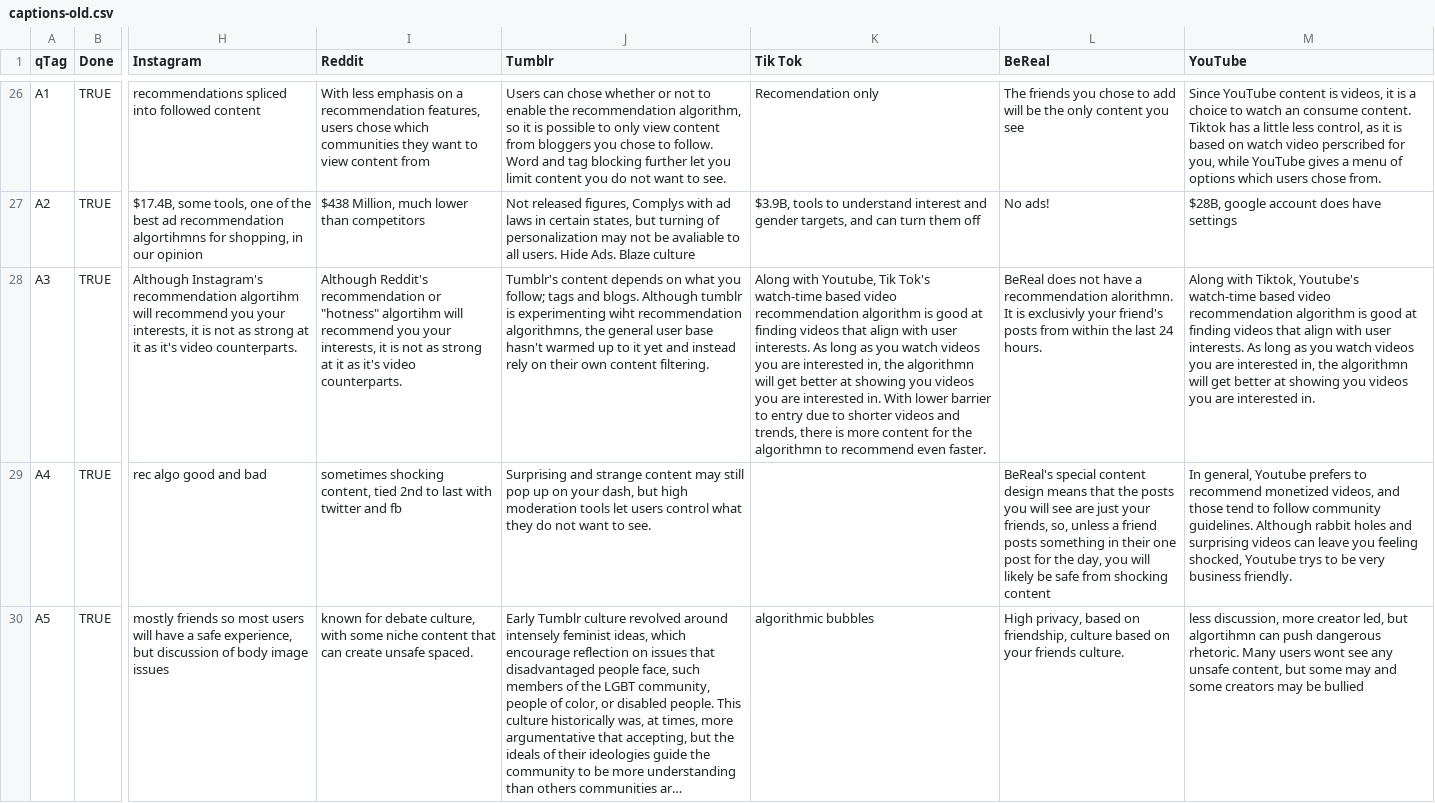
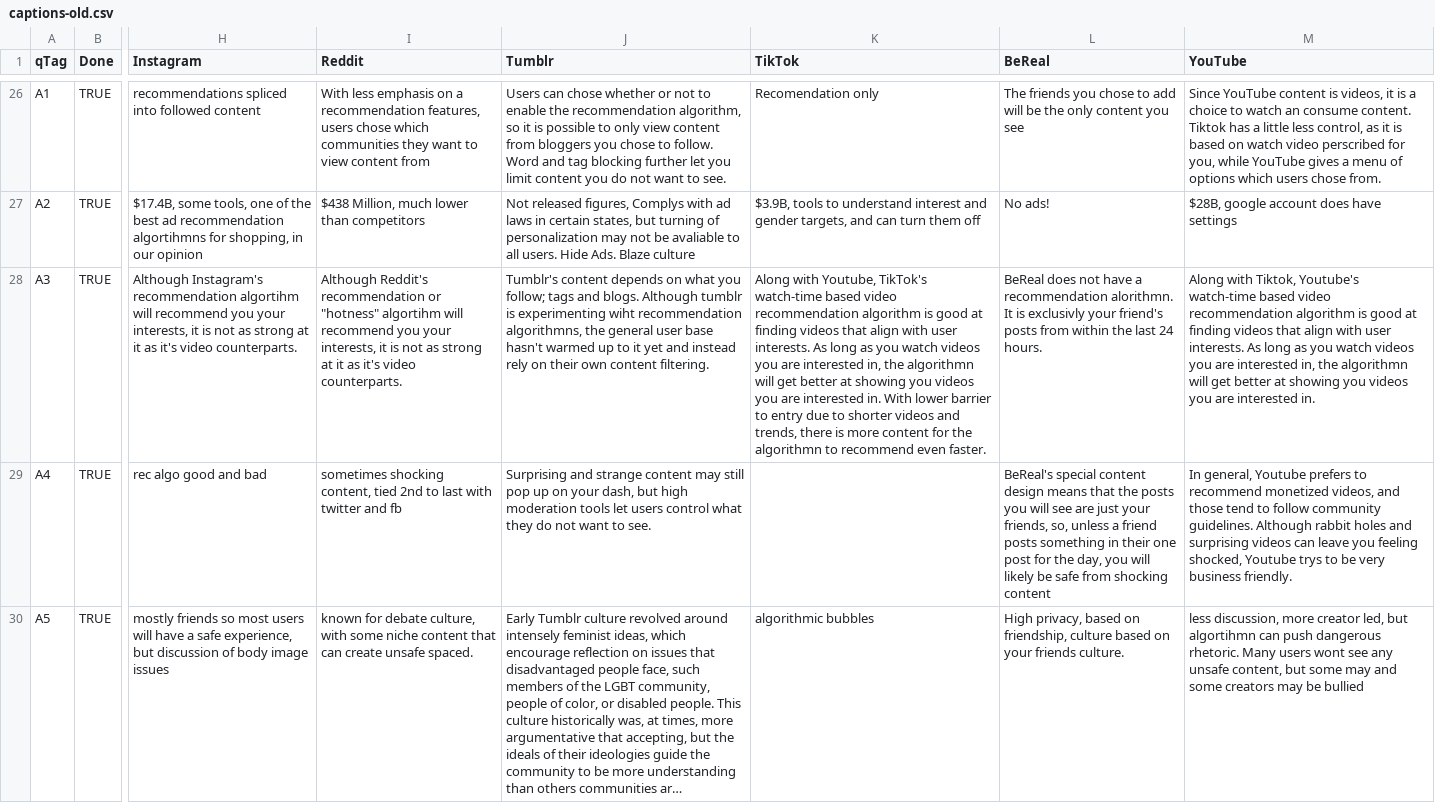
Before and after one commit to 19kmunz/MQPSocialSight, a CSV file: public/captions-old.csv, drawn as a sheet; only a part is shown, gaps mark what is left out; long unchanged cells end in …; the diff names each change by its address in the sheet, - before the commit and + after, or states it on an @@ line.

Commit message:
Snapchat and Tiktok comparison, Tik Tok -> TikTok

```diff
--- a/public/captions-old.csv
+++ b/public/captions-old.csv
-K1: Tik Tok
+K1: TikTok
-K28 (TikTok): …with Youtube, Tik Tok's watch-time based…
+K28 (TikTok): …with Youtube, TikTok's watch-time based…
```
Also changed, not shown: public/captions.csv, 12 other files.
